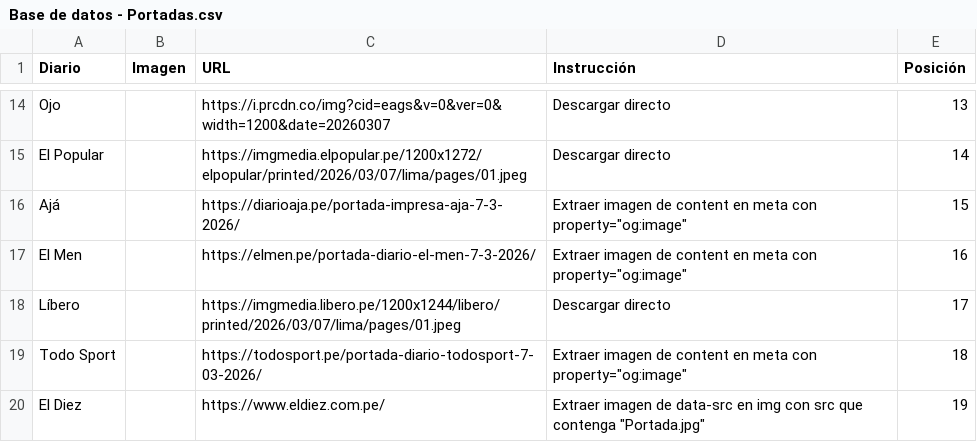
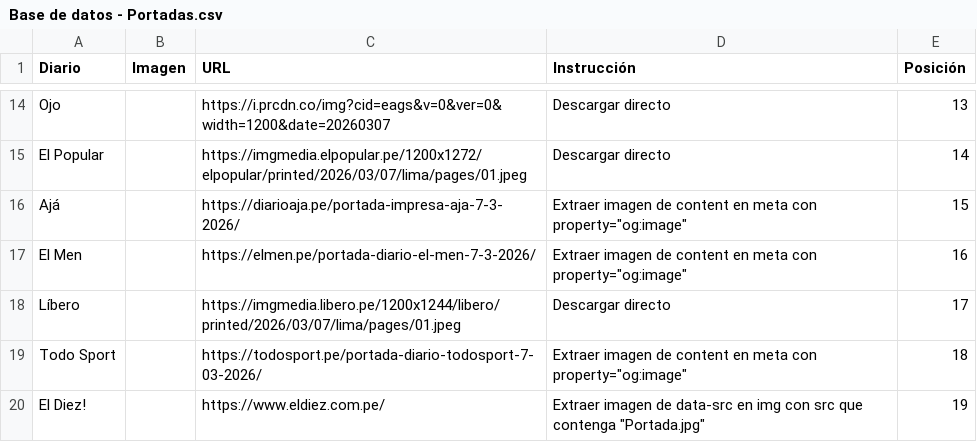
Before and after one commit to paginasperu/paginasperu.github.io, a CSV file: data/Base de datos - Portadas.csv, drawn as a sheet; only a part is shown, gaps mark what is left out.

Commit message:
Add files via upload

```diff
--- a/data/Base de datos - Portadas.csv
+++ b/data/Base de datos - Portadas.csv
@@ -19,2 +19,2 @@ Líbero,,https://imgmedia.libero.pe/1200x1244/libero/printed/2026/03/07/lima/pag
 Todo Sport,,https://todosport.pe/portada-diario-todosport-7-03-2026/,"Extraer imagen de content en meta con property=""og:image""",18
-El Diez,,https://www.eldiez.com.pe/,"Extraer imagen de data-src en img con src que contenga ""Portada.jpg""",19
+El Diez!,,https://www.eldiez.com.pe/,"Extraer imagen de data-src en img con src que contenga ""Portada.jpg""",19
```
